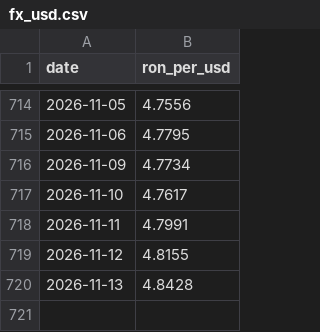
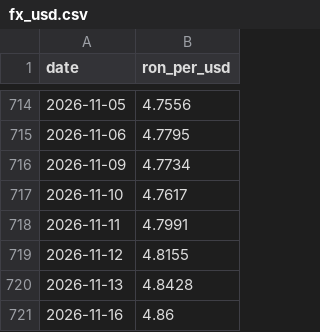
Before and after one commit to RacheriuMihai/ByteCapital, a CSV file: data/fx_usd.csv, drawn as a sheet; only a part is shown, gaps mark what is left out.

Commit message:
BNR fx update

```diff
--- a/data/fx_usd.csv
+++ b/data/fx_usd.csv
@@ -720 +720,2 @@ date,ron_per_usd
 2026-11-13,4.8428
+2026-11-16,4.86
```
